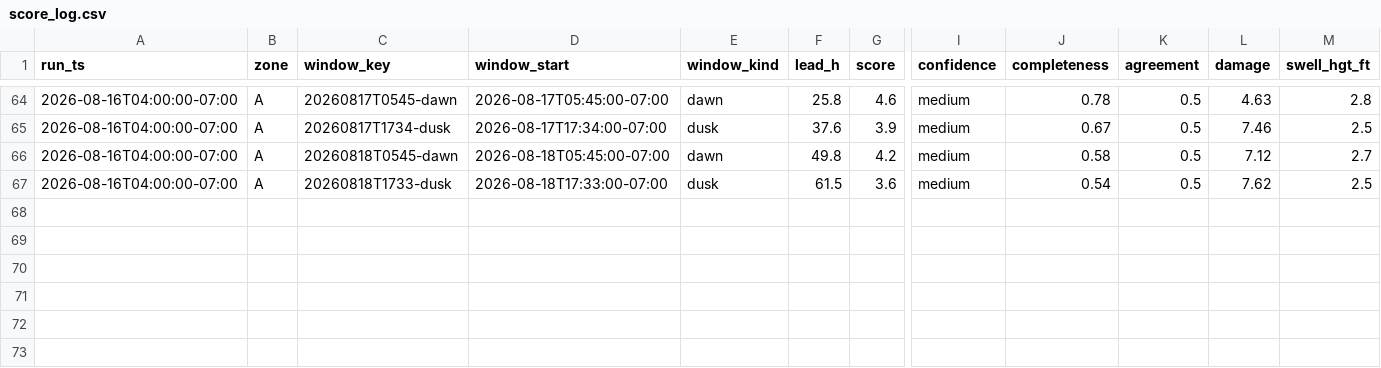
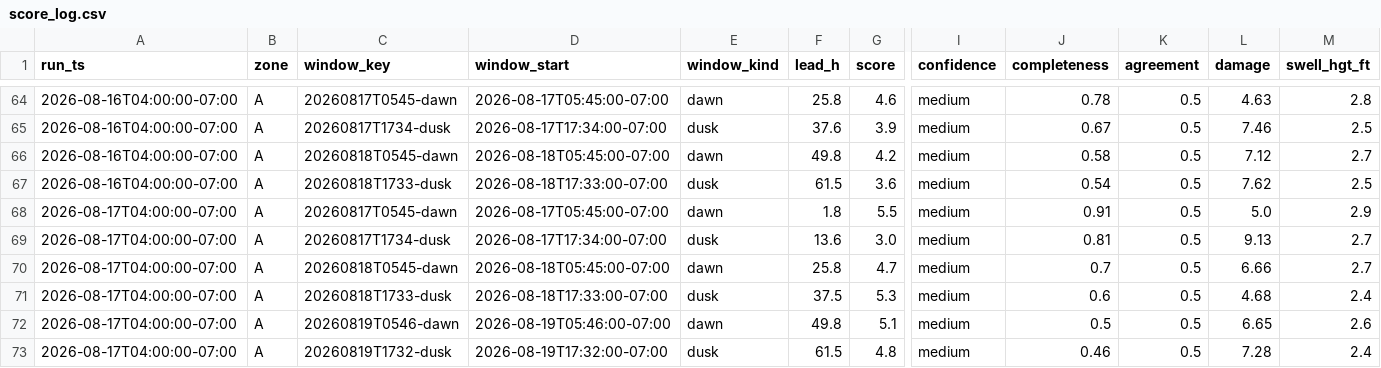
Before and after one commit to PacificVanguard/dive-alert, a CSV file: data/score_log.csv, drawn as a sheet; only a part is shown, gaps mark what is left out; rows hold the shown columns only; the diff names each change by its address in the sheet, - before the commit and + after, or states it on an @@ line.

```diff
--- a/data/score_log.csv
+++ b/data/score_log.csv
+row 68: 2026-08-17T04:00:00-07:00 | A | 20260817T0545-dawn | 2026-08-17T05:45:00-07:00 | dawn | 1.8 | 5.5 | medium | 0.91 | 0.5 | 5.0 | 2.9
+row 69: 2026-08-17T04:00:00-07:00 | A | 20260817T1734-dusk | 2026-08-17T17:34:00-07:00 | dusk | 13.6 | 3.0 | medium | 0.81 | 0.5 | 9.13 | 2.7
+row 70: 2026-08-17T04:00:00-07:00 | A | 20260818T0545-dawn | 2026-08-18T05:45:00-07:00 | dawn | 25.8 | 4.7 | medium | 0.7 | 0.5 | 6.66 | 2.7
+row 71: 2026-08-17T04:00:00-07:00 | A | 20260818T1733-dusk | 2026-08-18T17:33:00-07:00 | dusk | 37.5 | 5.3 | medium | 0.6 | 0.5 | 4.68 | 2.4
+row 72: 2026-08-17T04:00:00-07:00 | A | 20260819T0546-dawn | 2026-08-19T05:46:00-07:00 | dawn | 49.8 | 5.1 | medium | 0.5 | 0.5 | 6.65 | 2.6
+row 73: 2026-08-17T04:00:00-07:00 | A | 20260819T1732-dusk | 2026-08-19T17:32:00-07:00 | dusk | 61.5 | 4.8 | medium | 0.46 | 0.5 | 7.28 | 2.4
```
Also changed, not shown: 2 other files.
